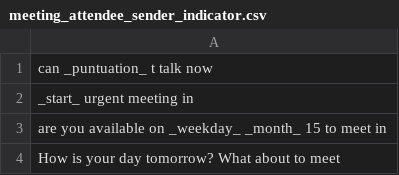
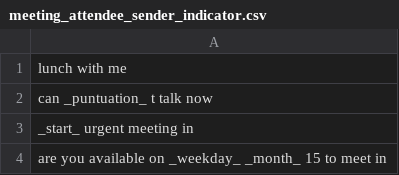
Before and after one commit to shinew13/sms_indicators_en, a CSV file: meeting_attendee_sender_indicator.csv, drawn as a sheet; only a part is shown; the shorter side is filled out with more unchanged rows; the diff names each change by its address in the sheet, - before the commit and + after, or states it on an @@ line.

Commit message:
Update meeting_attendee_sender_indicator.csv

```diff
--- a/meeting_attendee_sender_indicator.csv
+++ b/meeting_attendee_sender_indicator.csv
+row 1: lunch with me
```
